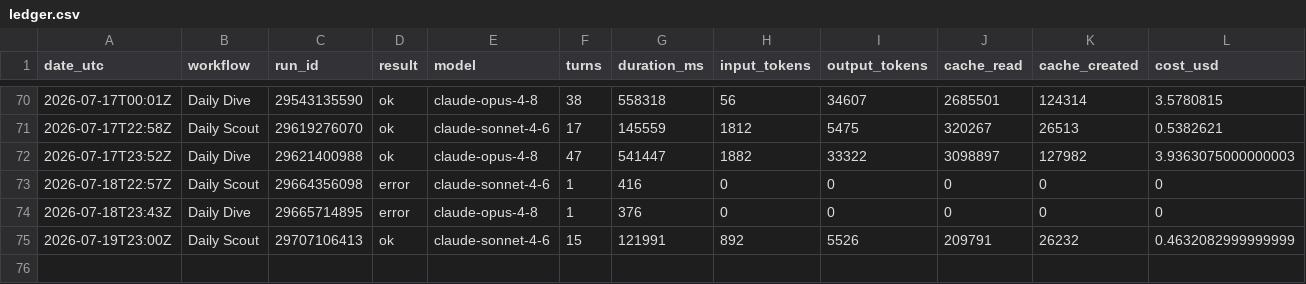
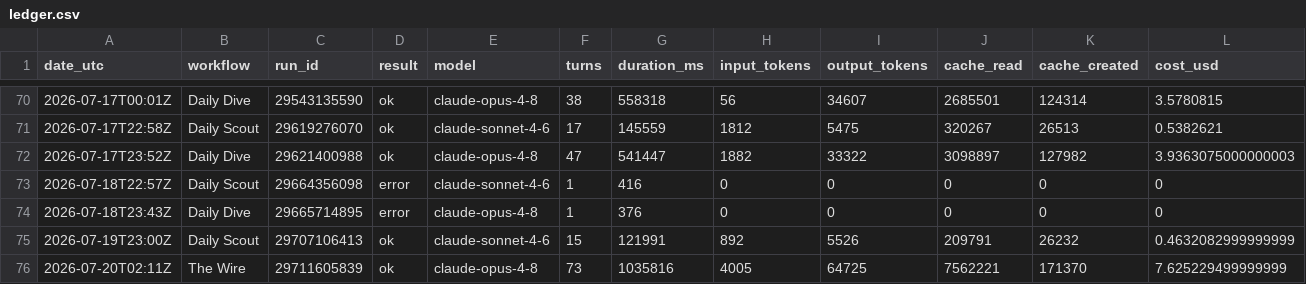
Before and after one commit to albertogrande/the-wire, a CSV file: usage/ledger.csv, drawn as a sheet; only a part is shown, gaps mark what is left out; the diff names each change by its address in the sheet, - before the commit and + after, or states it on an @@ line.

```diff
--- a/usage/ledger.csv
+++ b/usage/ledger.csv
+row 76: 2026-07-20T02:11Z | The Wire | 29711605839 | ok | claude-opus-4-8 | 73 | 1035816 | 4005 | 64725 | 7562221 | 171370 | 7.625229499999999
```
